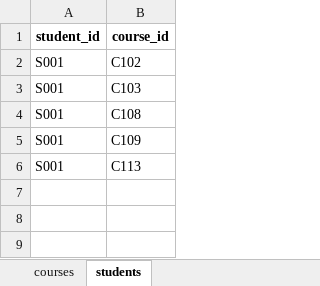
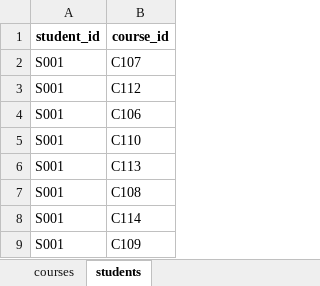
Before and after one commit to FCUGroup14/FCUCourse, an Excel workbook: course_data.xlsx, sheet students, drawn as a sheet; values as stored, in another font and other column widths than the file's, no borders; addresses are those after the commit; the diff names each change by its address in the sheet, - before the commit and + after, or states it on an @@ line.

```diff
--- a/course_data.xlsx (sheet students)
+++ b/course_data.xlsx (sheet students)
-B2 (course_id): C102
+B2 (course_id): C107
+row 3: S001 | C112
-B4 (course_id): C103
+B4 (course_id): C106
+row 5: S001 | C110
+row 8: S001 | C114
```
Also changed, not shown: sheet courses, 6 other files.
